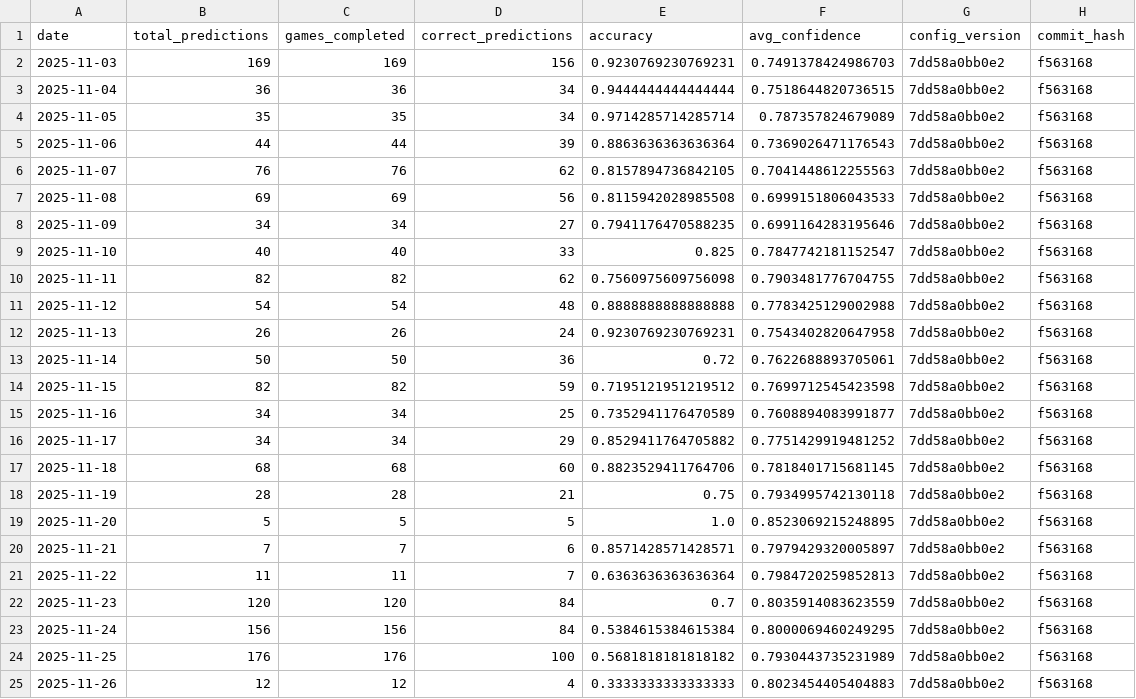
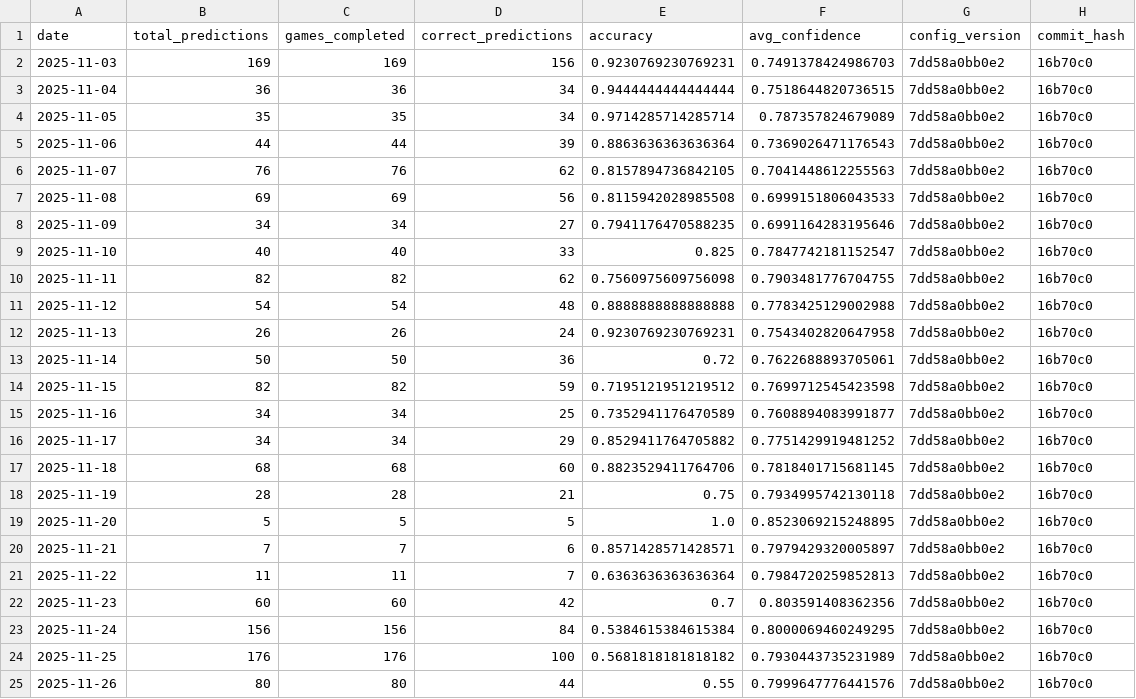
Before and after one commit to jgamblin/NCAA-Prediction, a CSV file: data/Accuracy_Report.csv, drawn as a sheet.

```diff
--- a/data/Accuracy_Report.csv
+++ b/data/Accuracy_Report.csv
@@ -1,25 +1,25 @@
 date,total_predictions,games_completed,correct_predictions,accuracy,avg_confidence,config_version,commit_hash
-2025-11-03,169,169,156,0.9230769230769231,0.7491378424986703,7dd58a0bb0e2,f563168
-2025-11-04,36,36,34,0.9444444444444444,0.7518644820736515,7dd58a0bb0e2,f563168
-2025-11-05,35,35,34,0.9714285714285714,0.787357824679089,7dd58a0bb0e2,f563168
-2025-11-06,44,44,39,0.8863636363636364,0.7369026471176543,7dd58a0bb0e2,f563168
-2025-11-07,76,76,62,0.8157894736842105,0.7041448612255563,7dd58a0bb0e2,f563168
-2025-11-08,69,69,56,0.8115942028985508,0.6999151806043533,7dd58a0bb0e2,f563168
-2025-11-09,34,34,27,0.7941176470588235,0.6991164283195646,7dd58a0bb0e2,f563168
-2025-11-10,40,40,33,0.825,0.7847742181152547,7dd58a0bb0e2,f563168
-2025-11-11,82,82,62,0.7560975609756098,0.7903481776704755,7dd58a0bb0e2,f563168
-2025-11-12,54,54,48,0.8888888888888888,0.7783425129002988,7dd58a0bb0e2,f563168
-2025-11-13,26,26,24,0.9230769230769231,0.7543402820647958,7dd58a0bb0e2,f563168
-2025-11-14,50,50,36,0.72,0.7622688893705061,7dd58a0bb0e2,f563168
-2025-11-15,82,82,59,0.7195121951219512,0.7699712545423598,7dd58a0bb0e2,f563168
-2025-11-16,34,34,25,0.7352941176470589,0.7608894083991877,7dd58a0bb0e2,f563168
-2025-11-17,34,34,29,0.8529411764705882,0.7751429919481252,7dd58a0bb0e2,f563168
-2025-11-18,68,68,60,0.8823529411764706,0.7818401715681145,7dd58a0bb0e2,f563168
-2025-11-19,28,28,21,0.75,0.7934995742130118,7dd58a0bb0e2,f563168
-2025-11-20,5,5,5,1.0,0.8523069215248895,7dd58a0bb0e2,f563168
-2025-11-21,7,7,6,0.8571428571428571,0.7979429320005897,7dd58a0bb0e2,f563168
-2025-11-22,11,11,7,0.6363636363636364,0.7984720259852813,7dd58a0bb0e2,f563168
-2025-11-23,120,120,84,0.7,0.8035914083623559,7dd58a0bb0e2,f563168
-2025-11-24,156,156,84,0.5384615384615384,0.8000069460249295,7dd58a0bb0e2,f563168
-2025-11-25,176,176,100,0.5681818181818182,0.7930443735231989,7dd58a0bb0e2,f563168
-2025-11-26,12,12,4,0.3333333333333333,0.8023454405404883,7dd58a0bb0e2,f563168
+2025-11-03,169,169,156,0.9230769230769231,0.7491378424986703,7dd58a0bb0e2,16b70c0
+2025-11-04,36,36,34,0.9444444444444444,0.7518644820736515,7dd58a0bb0e2,16b70c0
+2025-11-05,35,35,34,0.9714285714285714,0.787357824679089,7dd58a0bb0e2,16b70c0
+2025-11-06,44,44,39,0.8863636363636364,0.7369026471176543,7dd58a0bb0e2,16b70c0
+2025-11-07,76,76,62,0.8157894736842105,0.7041448612255563,7dd58a0bb0e2,16b70c0
+2025-11-08,69,69,56,0.8115942028985508,0.6999151806043533,7dd58a0bb0e2,16b70c0
+2025-11-09,34,34,27,0.7941176470588235,0.6991164283195646,7dd58a0bb0e2,16b70c0
+2025-11-10,40,40,33,0.825,0.7847742181152547,7dd58a0bb0e2,16b70c0
+2025-11-11,82,82,62,0.7560975609756098,0.7903481776704755,7dd58a0bb0e2,16b70c0
+2025-11-12,54,54,48,0.8888888888888888,0.7783425129002988,7dd58a0bb0e2,16b70c0
+2025-11-13,26,26,24,0.9230769230769231,0.7543402820647958,7dd58a0bb0e2,16b70c0
+2025-11-14,50,50,36,0.72,0.7622688893705061,7dd58a0bb0e2,16b70c0
+2025-11-15,82,82,59,0.7195121951219512,0.7699712545423598,7dd58a0bb0e2,16b70c0
+2025-11-16,34,34,25,0.7352941176470589,0.7608894083991877,7dd58a0bb0e2,16b70c0
+2025-11-17,34,34,29,0.8529411764705882,0.7751429919481252,7dd58a0bb0e2,16b70c0
+2025-11-18,68,68,60,0.8823529411764706,0.7818401715681145,7dd58a0bb0e2,16b70c0
+2025-11-19,28,28,21,0.75,0.7934995742130118,7dd58a0bb0e2,16b70c0
+2025-11-20,5,5,5,1.0,0.8523069215248895,7dd58a0bb0e2,16b70c0
+2025-11-21,7,7,6,0.8571428571428571,0.7979429320005897,7dd58a0bb0e2,16b70c0
+2025-11-22,11,11,7,0.6363636363636364,0.7984720259852813,7dd58a0bb0e2,16b70c0
+2025-11-23,60,60,42,0.7,0.803591408362356,7dd58a0bb0e2,16b70c0
+2025-11-24,156,156,84,0.5384615384615384,0.8000069460249295,7dd58a0bb0e2,16b70c0
+2025-11-25,176,176,100,0.5681818181818182,0.7930443735231989,7dd58a0bb0e2,16b70c0
+2025-11-26,80,80,44,0.55,0.7999647776441576,7dd58a0bb0e2,16b70c0
```
Also changed, not shown: data/Adaptive_Feature_Importance.csv, data/Low_Data_Games.csv, 9 other files.
